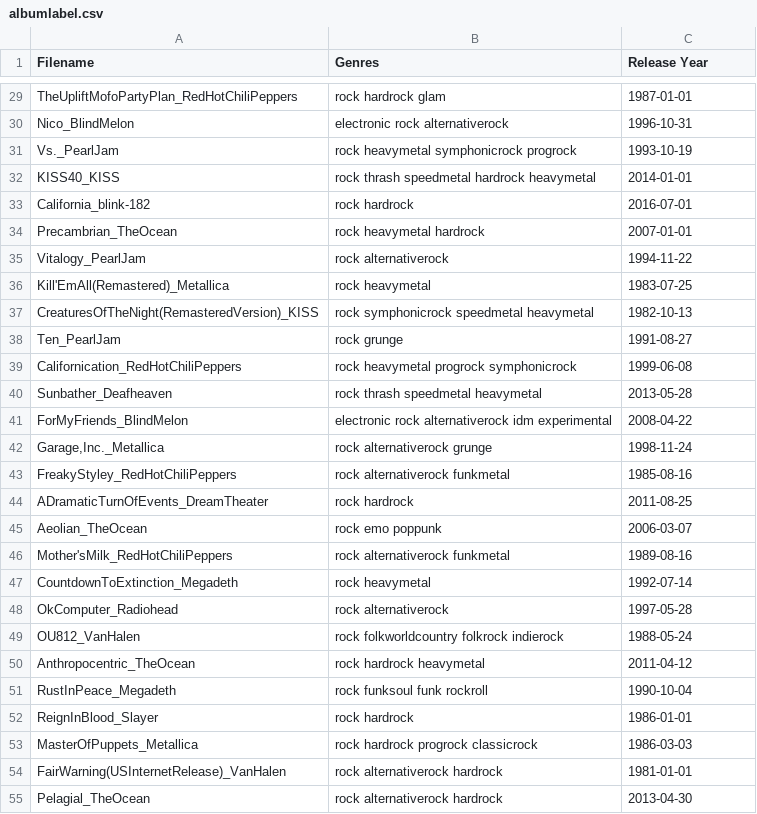
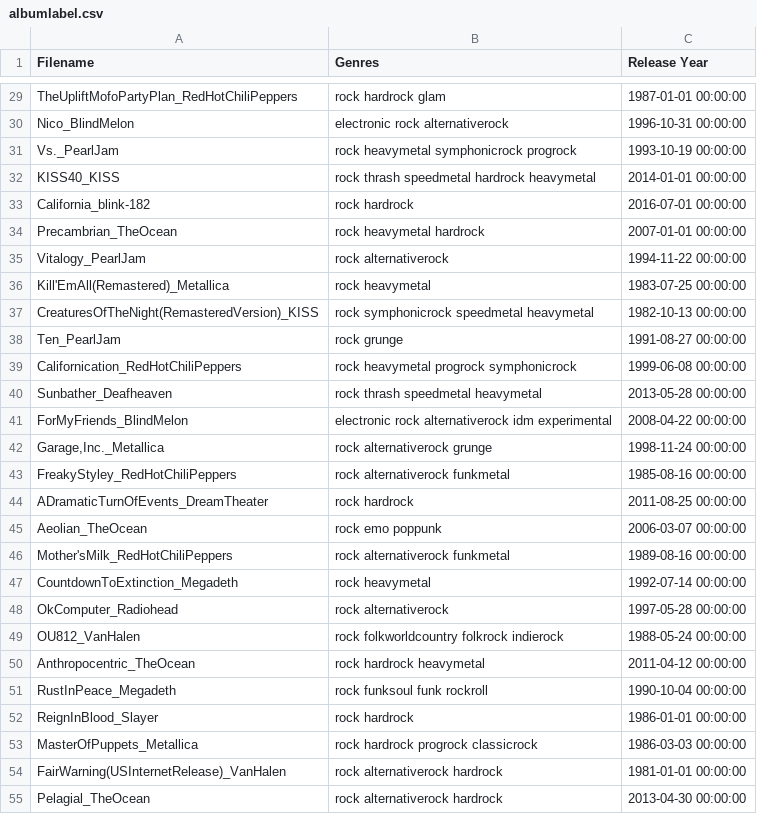
Before and after one commit to travishsu/cover2genres, a CSV file: albumlabel.csv, drawn as a sheet; only a part is shown, gaps mark what is left out; the diff covers the shown part only; the diff names each change by its address in the sheet, - before the commit and + after, or states it on an @@ line.

```diff
--- a/albumlabel.csv
+++ b/albumlabel.csv
-C29 (Release Year): 1987-01-01
+C29 (Release Year): 1987-01-01 00:00:00
-C30 (Release Year): 1996-10-31
+C30 (Release Year): 1996-10-31 00:00:00
-C31 (Release Year): 1993-10-19
+C31 (Release Year): 1993-10-19 00:00:00
-C32 (Release Year): 2014-01-01
+C32 (Release Year): 2014-01-01 00:00:00
-C33 (Release Year): 2016-07-01
+C33 (Release Year): 2016-07-01 00:00:00
-C34 (Release Year): 2007-01-01
+C34 (Release Year): 2007-01-01 00:00:00
-C35 (Release Year): 1994-11-22
+C35 (Release Year): 1994-11-22 00:00:00
-C36 (Release Year): 1983-07-25
+C36 (Release Year): 1983-07-25 00:00:00
-C37 (Release Year): 1982-10-13
+C37 (Release Year): 1982-10-13 00:00:00
-C38 (Release Year): 1991-08-27
+C38 (Release Year): 1991-08-27 00:00:00
-C39 (Release Year): 1999-06-08
+C39 (Release Year): 1999-06-08 00:00:00
-C40 (Release Year): 2013-05-28
+C40 (Release Year): 2013-05-28 00:00:00
-C41 (Release Year): 2008-04-22
+C41 (Release Year): 2008-04-22 00:00:00
-C42 (Release Year): 1998-11-24
+C42 (Release Year): 1998-11-24 00:00:00
-C43 (Release Year): 1985-08-16
+C43 (Release Year): 1985-08-16 00:00:00
-C44 (Release Year): 2011-08-25
+C44 (Release Year): 2011-08-25 00:00:00
-C45 (Release Year): 2006-03-07
+C45 (Release Year): 2006-03-07 00:00:00
-C46 (Release Year): 1989-08-16
+C46 (Release Year): 1989-08-16 00:00:00
-C47 (Release Year): 1992-07-14
+C47 (Release Year): 1992-07-14 00:00:00
-C48 (Release Year): 1997-05-28
+C48 (Release Year): 1997-05-28 00:00:00
-C49 (Release Year): 1988-05-24
+C49 (Release Year): 1988-05-24 00:00:00
-C50 (Release Year): 2011-04-12
+C50 (Release Year): 2011-04-12 00:00:00
-C51 (Release Year): 1990-10-04
+C51 (Release Year): 1990-10-04 00:00:00
-C52 (Release Year): 1986-01-01
+C52 (Release Year): 1986-01-01 00:00:00
-C53 (Release Year): 1986-03-03
+C53 (Release Year): 1986-03-03 00:00:00
-C54 (Release Year): 1981-01-01
+C54 (Release Year): 1981-01-01 00:00:00
-C55 (Release Year): 2013-04-30
+C55 (Release Year): 2013-04-30 00:00:00
```
Also changed, not shown: 1 added row and 103 edited cells elsewhere in this file, 3 other files.
